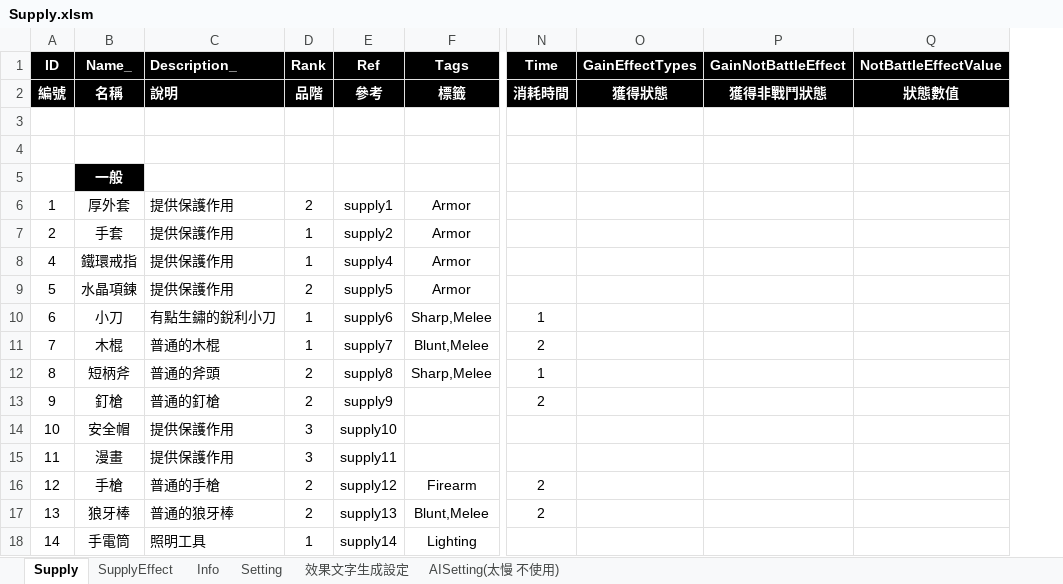
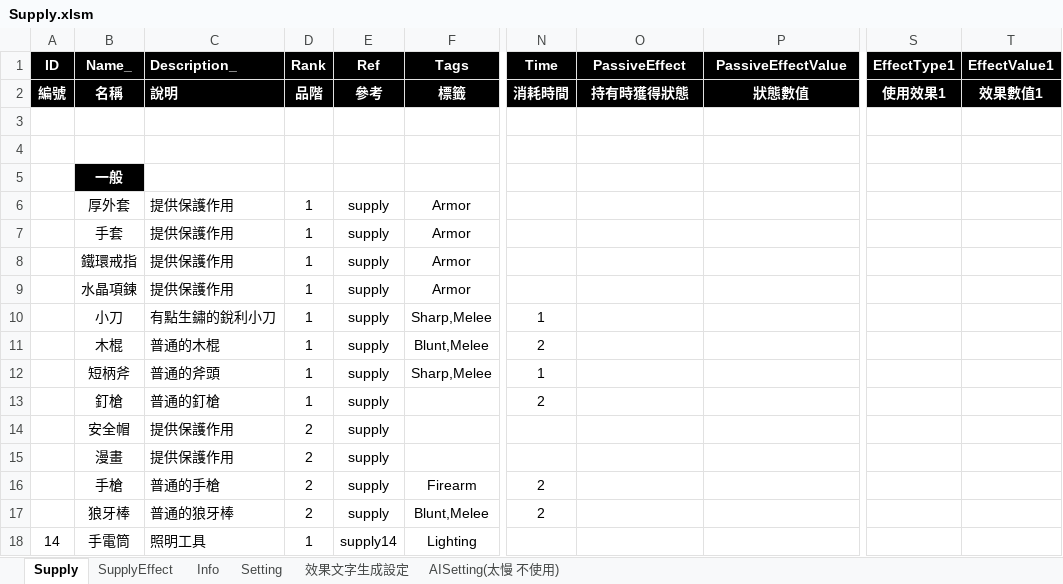
Before and after one commit to scozfortest/thedoor, an Excel workbook: Design/Supply.xlsm, sheet Supply, drawn as a sheet; only a part is shown, gaps mark what is left out; values as stored, in another font and other column widths than the file's, no borders; conditional formats not drawn; removed rows and columns are numbered as before the commit, all else as after; the diff covers the shown part only; the diff names each change by its address in the sheet, - before the commit and + after, or states it on an @@ line.

```diff
--- a/Design/Supply.xlsm (sheet Supply)
+++ b/Design/Supply.xlsm (sheet Supply)
-column P (GainNotBattleEffect), row 2: 獲得非戰鬥狀態
+column S (EffectType1), row 2: 使用效果1
+column T (EffectValue1), row 2: 效果數值1
-O1: GainEffectTypes
+O1: PassiveEffect
-P1: NotBattleEffectValue
+P1: PassiveEffectValue
-O2 (PassiveEffect): 獲得狀態
+O2 (PassiveEffect): 持有時獲得狀態
-A6 (ID): 1
+A6 (ID): (empty)
-D6 (Rank): 2
+D6 (Rank): 1
-E6 (Ref): supply1
+E6 (Ref): supply
-A7 (ID): 2
+A7 (ID): (empty)
-E7 (Ref): supply2
+E7 (Ref): supply
-A8 (ID): 4
+A8 (ID): (empty)
-E8 (Ref): supply4
+E8 (Ref): supply
-A9 (ID): 5
+A9 (ID): (empty)
-D9 (Rank): 2
+D9 (Rank): 1
-E9 (Ref): supply5
+E9 (Ref): supply
-A10 (ID): 6
+A10 (ID): (empty)
-E10 (Ref): supply6
+E10 (Ref): supply
-A11 (ID): 7
+A11 (ID): (empty)
-E11 (Ref): supply7
+E11 (Ref): supply
-A12 (ID): 8
+A12 (ID): (empty)
-D12:D13 (Rank): 2
+D12:D13 (Rank): 1
-E12 (Ref): supply8
+E12 (Ref): supply
-A13 (ID): 9
+A13 (ID): (empty)
-E13 (Ref): supply9
+E13 (Ref): supply
-A14 (ID): 10
+A14 (ID): (empty)
-D14:D15 (Rank): 3
+D14:D15 (Rank): 2
-E14 (Ref): supply10
+E14 (Ref): supply
-A15 (ID): 11
+A15 (ID): (empty)
-E15 (Ref): supply11
+E15 (Ref): supply
-A16 (ID): 12
+A16 (ID): (empty)
-E16 (Ref): supply12
+E16 (Ref): supply
-A17 (ID): 13
+A17 (ID): (empty)
-E17 (Ref): supply13
+E17 (Ref): supply
```
Also changed, not shown: 8 added rows and 2 edited cells elsewhere in this sheet, sheet SupplyEffect, sheet Setting, formulas that keep their value, Design/GameSetting.xlsm, Design/String.xlsm, 17 other files.
